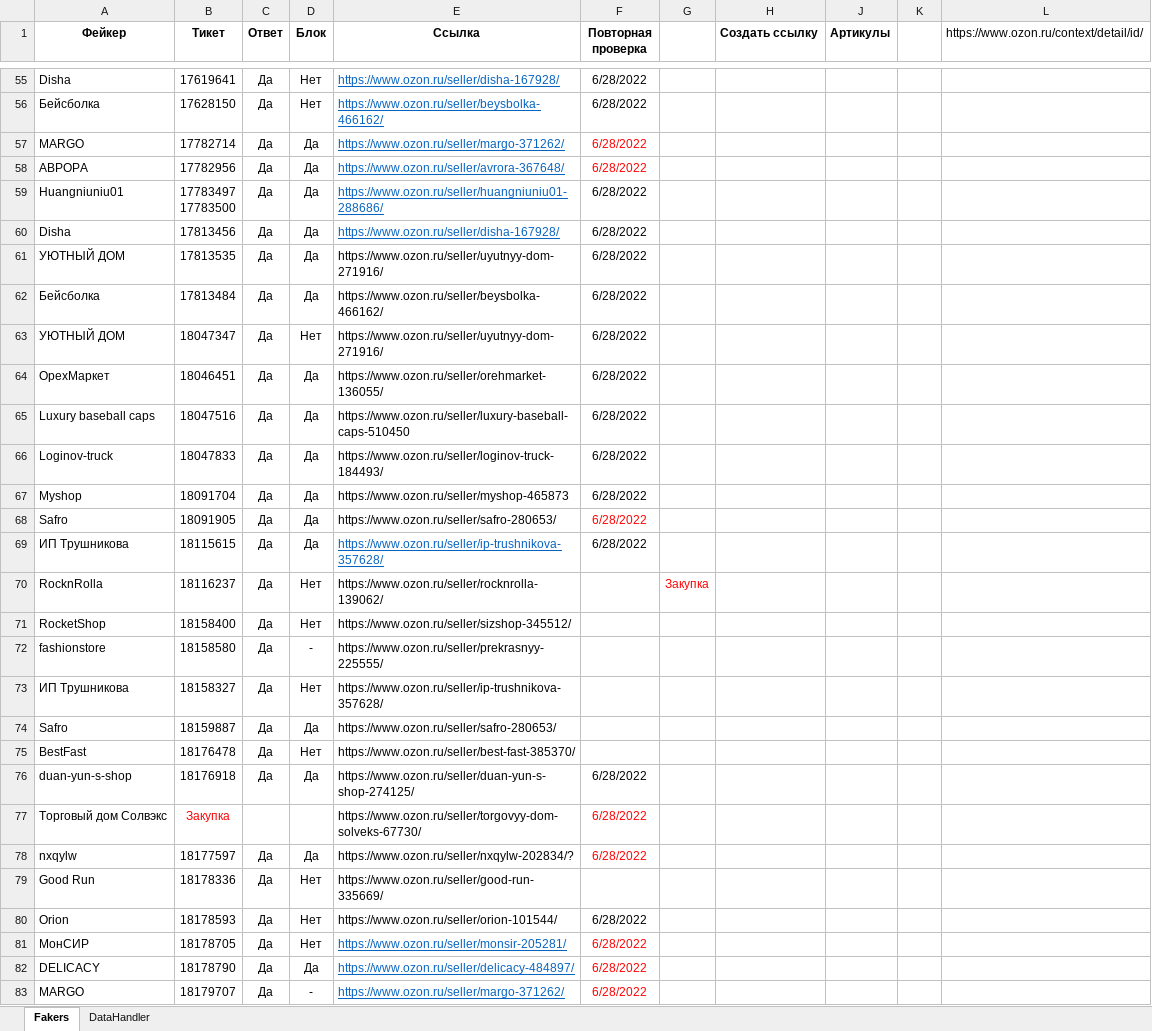
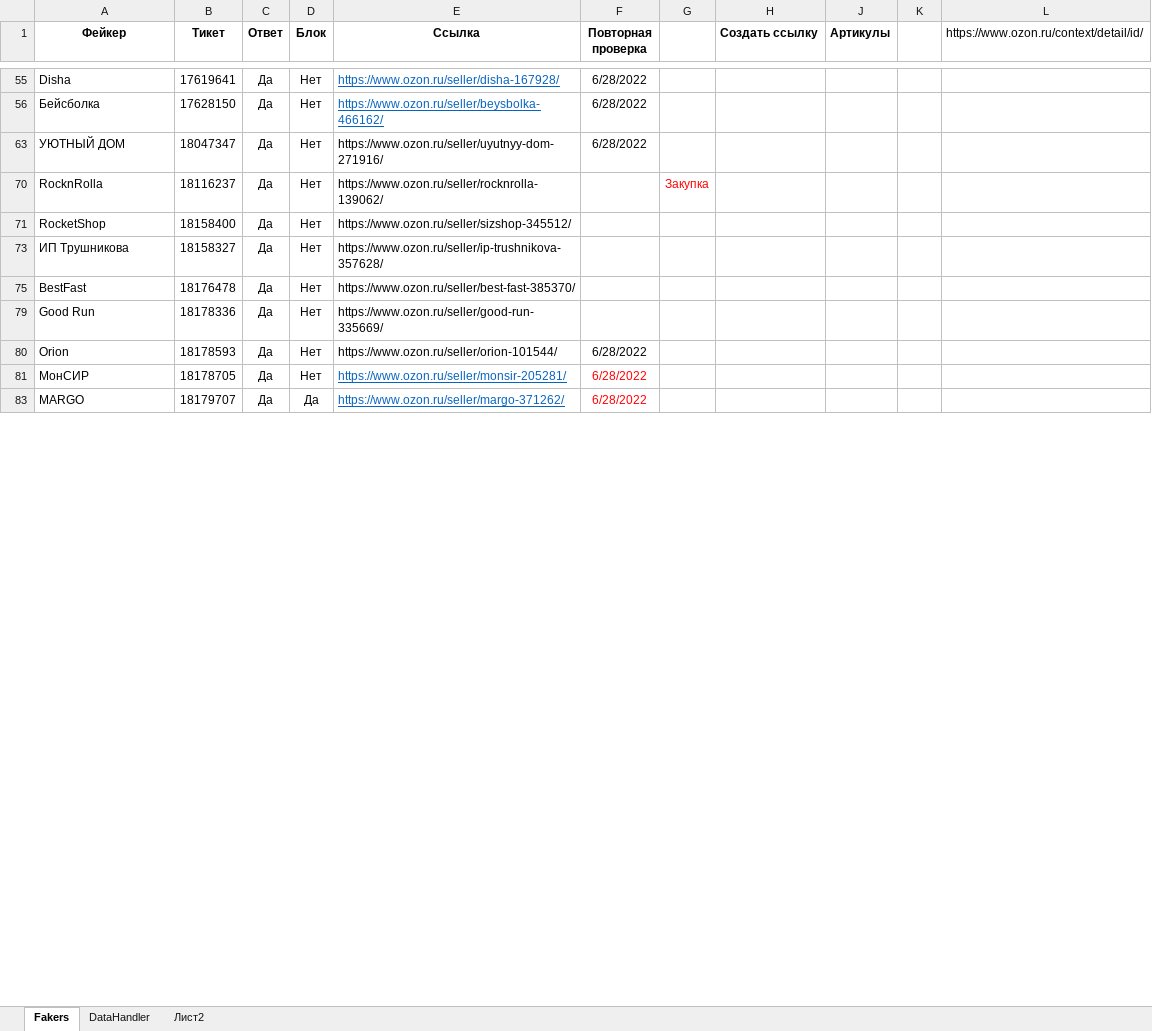
Before and after one commit to seyanaracore/HatsAndCaps, an Excel workbook: Excel/FakerTickets.xlsx, sheet Fakers, drawn as a sheet; only a part is shown, gaps mark what is left out; values as stored, in another font and other column widths than the file's, no borders; conditional formats not drawn; ↵ is a line break in a cell; the diff covers the shown part only; the diff names each change by its address in the sheet, - before the commit and + after, or states it on an @@ line.

Commit message:
ozon tickets

```diff
--- a/Excel/FakerTickets.xlsx (sheet Fakers)
+++ b/Excel/FakerTickets.xlsx (sheet Fakers)
+sheet tab: Лист2
@@ row 57 hidden: MARGO | 17782714 | Да | Да | https://www.ozon.ru/seller/margo-371262/ | 6/28/2022 @@
@@ row 58 hidden: АВРОРА | 17782956 | Да | Да | https://www.ozon.ru/seller/avrora-367648/ | 6/28/2022 @@
@@ row 59 hidden: Huangniuniu01 | 17783497 ↵ 17783500 | Да | Да | https://www.ozon.ru/seller/huangniuniu01-288686/ | 6/28/2022 @@
@@ row 60 hidden: Disha | 17813456 | Да | Да | https://www.ozon.ru/seller/disha-167928/ | 6/28/2022 @@
@@ row 61 hidden: УЮТНЫЙ ДОМ | 17813535 | Да | Да | https://www.ozon.ru/seller/uyutnyy-dom-271916/ | 6/28/2022 @@
@@ row 62 hidden: Бейсболка | 17813484 | Да | Да | https://www.ozon.ru/seller/beysbolka-466162/ | 6/28/2022 @@
@@ row 64 hidden: ОрехМаркет | 18046451 | Да | Да | https://www.ozon.ru/seller/orehmarket-136055/ | 6/28/2022 @@
@@ row 65 hidden: Luxury baseball caps | 18047516 | Да | Да | https://www.ozon.ru/seller/luxury-baseball-caps-510450 | 6/28/2022 @@
@@ row 66 hidden: Loginov-truck | 18047833 | Да | Да | https://www.ozon.ru/seller/loginov-truck-184493/ | 6/28/2022 @@
@@ row 67 hidden: Myshop | 18091704 | Да | Да | https://www.ozon.ru/seller/myshop-465873 | 6/28/2022 @@
@@ row 68 hidden: Safro | 18091905 | Да | Да | https://www.ozon.ru/seller/safro-280653/ | 6/28/2022 @@
@@ row 69 hidden: ИП Трушникова | 18115615 | Да | Да | https://www.ozon.ru/seller/ip-trushnikova-357628/ | 6/28/2022 @@
-row 72: fashionstore | 18158580 | Да | - | https://www.ozon.ru/seller/prekrasnyy-225555/
@@ row 74 hidden: Safro | 18159887 | Да | Да | https://www.ozon.ru/seller/safro-280653/ @@
@@ row 76 hidden: duan-yun-s-shop | 18176918 | Да | Да | https://www.ozon.ru/seller/duan-yun-s-shop-274125/ | 6/28/2022 @@
@@ row 77 hidden: Торговый дом Солвэкс | Закупка |  |  | https://www.ozon.ru/seller/torgovyy-dom-solveks-67730/ | 6/28/2022 @@
@@ row 78 hidden: nxqylw | 18177597 | Да | Да | https://www.ozon.ru/seller/nxqylw-202834/? | 6/28/2022 @@
@@ row 82 hidden: DELICACY | 18178790 | Да | Да | https://www.ozon.ru/seller/delicacy-484897/ | 6/28/2022 @@
-D83 (Блок): -
+D83 (Блок): Да
```
Also changed, not shown: 2 removed rows, 44 hidden or unhidden rows and 3 edited cells elsewhere in this sheet, sheet DataHandler, hidden cells.
